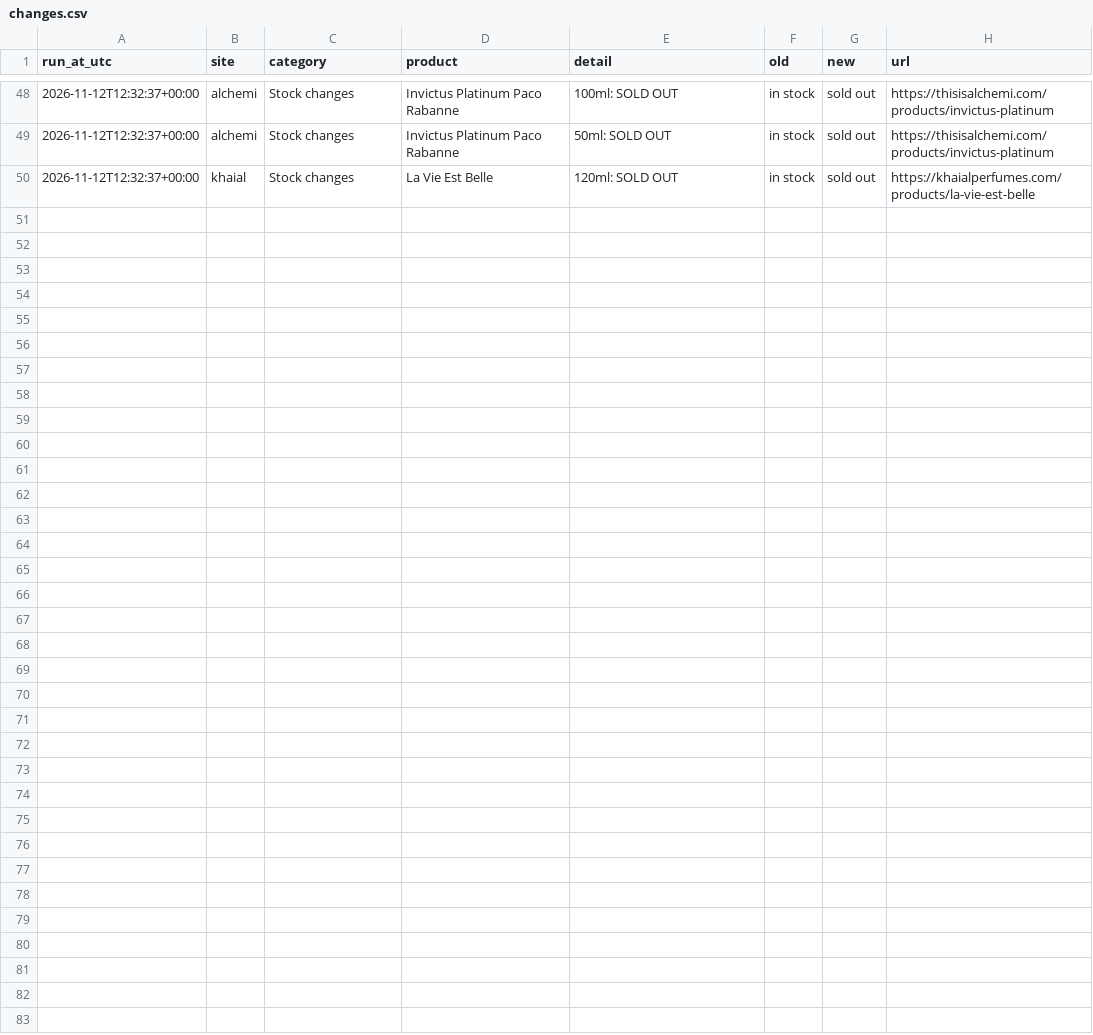
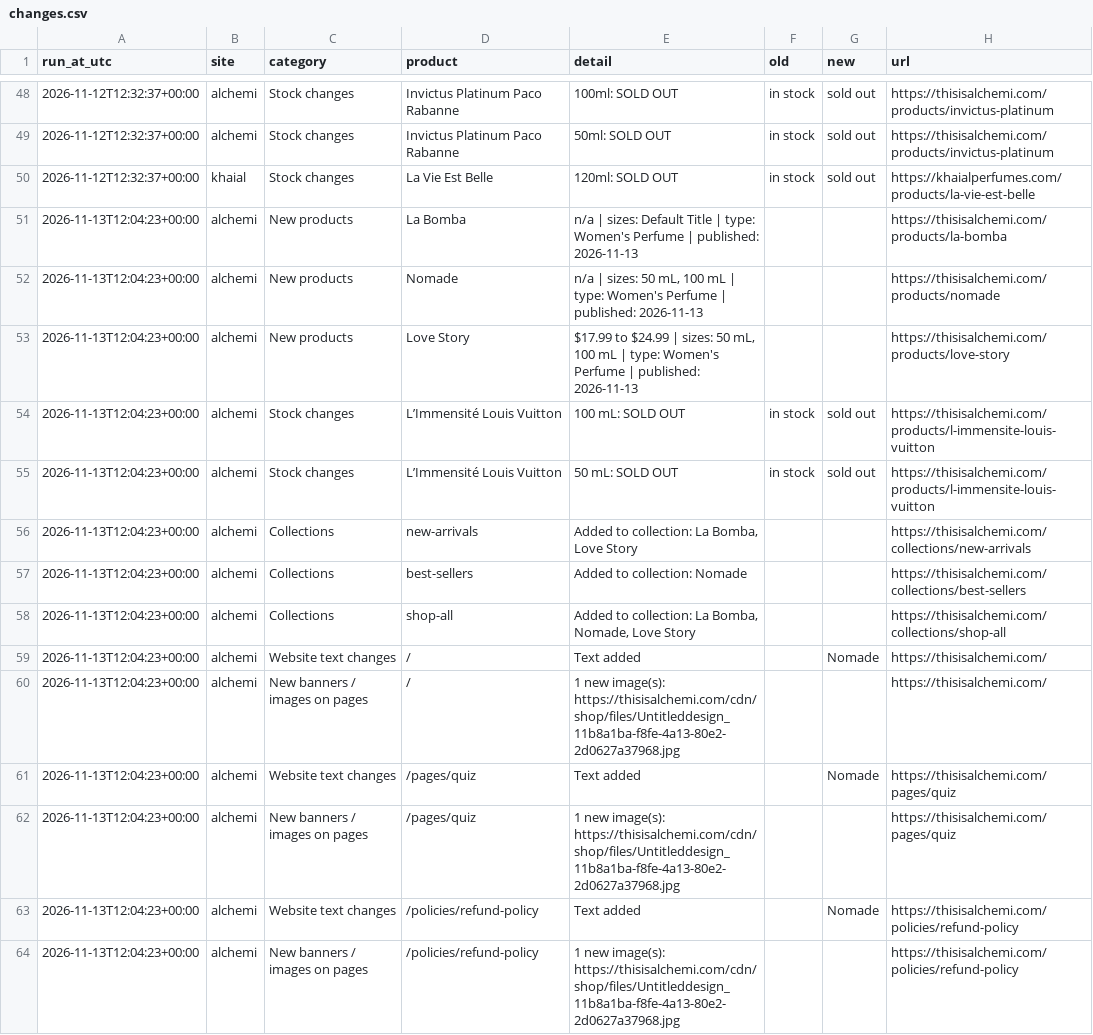
Before and after one commit to aconverts/rava-competitor-monitor, a CSV file: changes.csv, drawn as a sheet; only a part is shown, gaps mark what is left out; the diff names each change by its address in the sheet, - before the commit and + after, or states it on an @@ line.

```diff
--- a/changes.csv
+++ b/changes.csv
+row 51: 2026-11-13T12:04:23+00:00 | alchemi | New products | La Bomba | n/a | sizes: Default Title | type: Women's Perfume | published: 2026-11-13 |  |  | https://thisisalchemi.com/products/la-bomba
+row 52: 2026-11-13T12:04:23+00:00 | alchemi | New products | Nomade | n/a | sizes: 50 mL, 100 mL | type: Women's Perfume | published: 2026-11-13 |  |  | https://thisisalchemi.com/products/nomade
+row 53: 2026-11-13T12:04:23+00:00 | alchemi | New products | Love Story | $17.99 to $24.99 | sizes: 50 mL, 100 mL | type: Women's Perfume | published: 2026-11-13 |  |  | https://thisisalchemi.com/products/love-story
+row 54: 2026-11-13T12:04:23+00:00 | alchemi | Stock changes | L’Immensité Louis Vuitton | 100 mL: SOLD OUT | in stock | sold out | https://thisisalchemi.com/products/l-immensite-louis-vuitton
+row 55: 2026-11-13T12:04:23+00:00 | alchemi | Stock changes | L’Immensité Louis Vuitton | 50 mL: SOLD OUT | in stock | sold out | https://thisisalchemi.com/products/l-immensite-louis-vuitton
+row 56: 2026-11-13T12:04:23+00:00 | alchemi | Collections | new-arrivals | Added to collection: La Bomba, Love Story |  |  | https://thisisalchemi.com/collections/new-arrivals
+row 57: 2026-11-13T12:04:23+00:00 | alchemi | Collections | best-sellers | Added to collection: Nomade |  |  | https://thisisalchemi.com/collections/best-sellers
+row 58: 2026-11-13T12:04:23+00:00 | alchemi | Collections | shop-all | Added to collection: La Bomba, Nomade, Love Story |  |  | https://thisisalchemi.com/collections/shop-all
+row 59: 2026-11-13T12:04:23+00:00 | alchemi | Website text changes | / | Text added |  | Nomade | https://thisisalchemi.com/
+row 60: 2026-11-13T12:04:23+00:00 | alchemi | New banners / images on pages | / | 1 new image(s): https://thisisalchemi.com/cdn/shop/files/Untitleddesign_11b8a1ba-f8fe-4a13-80e2-2d0627a37968.jpg |  |  | https://thisisalchemi.com/
+row 61: 2026-11-13T12:04:23+00:00 | alchemi | Website text changes | /pages/quiz | Text added |  | Nomade | https://thisisalchemi.com/pages/quiz
+row 62: 2026-11-13T12:04:23+00:00 | alchemi | New banners / images on pages | /pages/quiz | 1 new image(s): https://thisisalchemi.com/cdn/shop/files/Untitleddesign_11b8a1ba-f8fe-4a13-80e2-2d0627a37968.jpg |  |  | https://thisisalchemi.com/pages/quiz
+row 63: 2026-11-13T12:04:23+00:00 | alchemi | Website text changes | /policies/refund-policy | Text added |  | Nomade | https://thisisalchemi.com/policies/refund-policy
+row 64: 2026-11-13T12:04:23+00:00 | alchemi | New banners / images on pages | /policies/refund-policy | 1 new image(s): https://thisisalchemi.com/cdn/shop/files/Untitleddesign_11b8a1ba-f8fe-4a13-80e2-2d0627a37968.jpg |  |  | https://thisisalchemi.com/policies/refund-policy
```
Also changed, not shown: 4 other files.
